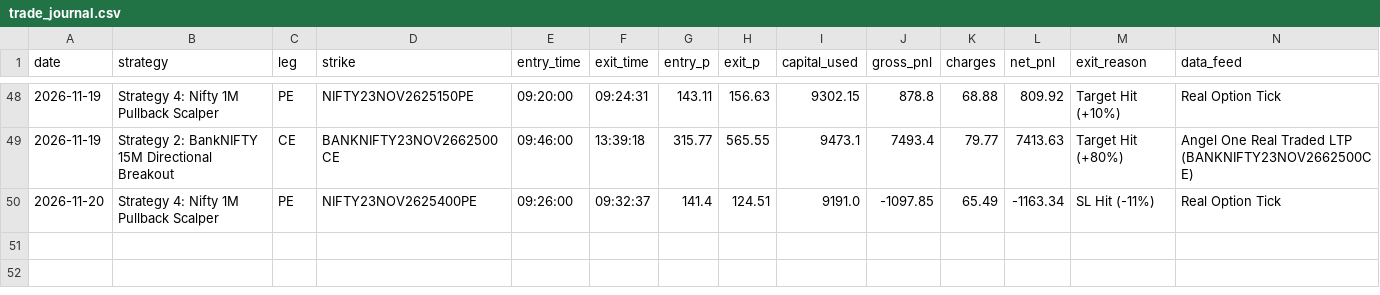
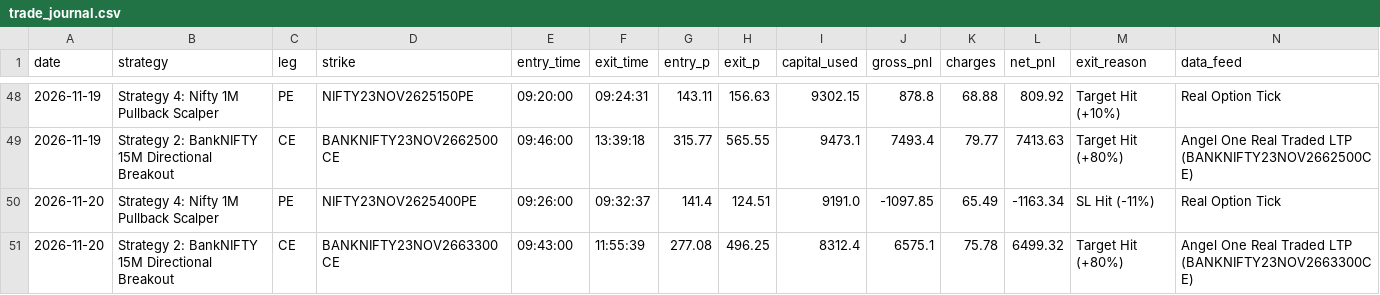
Before and after one commit to don9116969-cmd/NF-OP, a CSV file: data/trade_journal.csv, drawn as a sheet; only a part is shown, gaps mark what is left out.

Commit message:
Auto-Journal: 🔴 Exit Strategy 2: BankNIFTY 15M Directional Breakout [PnL: INR +6499.32] [skip ci]

```diff
--- a/data/trade_journal.csv
+++ b/data/trade_journal.csv
@@ -50 +50,2 @@ date,strategy,leg,strike,entry_time,exit_time,entry_p,exit_p,capital_used,gross_
 2026-11-20,Strategy 4: Nifty 1M Pullback Scalper,PE,NIFTY23NOV2625400PE,09:26:00,09:32:37,141.4,124.51,9191.0,-1097.85,65.49,-1163.34,SL Hit (-11%),Real Option Tick
+2026-11-20,Strategy 2: BankNIFTY 15M Directional Breakout,CE,BANKNIFTY23NOV2663300CE,09:43:00,11:55:39,277.08,496.25,8312.4,6575.1,75.78,6499.32,Target Hit (+80%),Angel One Real Traded LTP (BANKNIFTY23NOV2663300CE)
```
Also changed, not shown: 5 other files.
